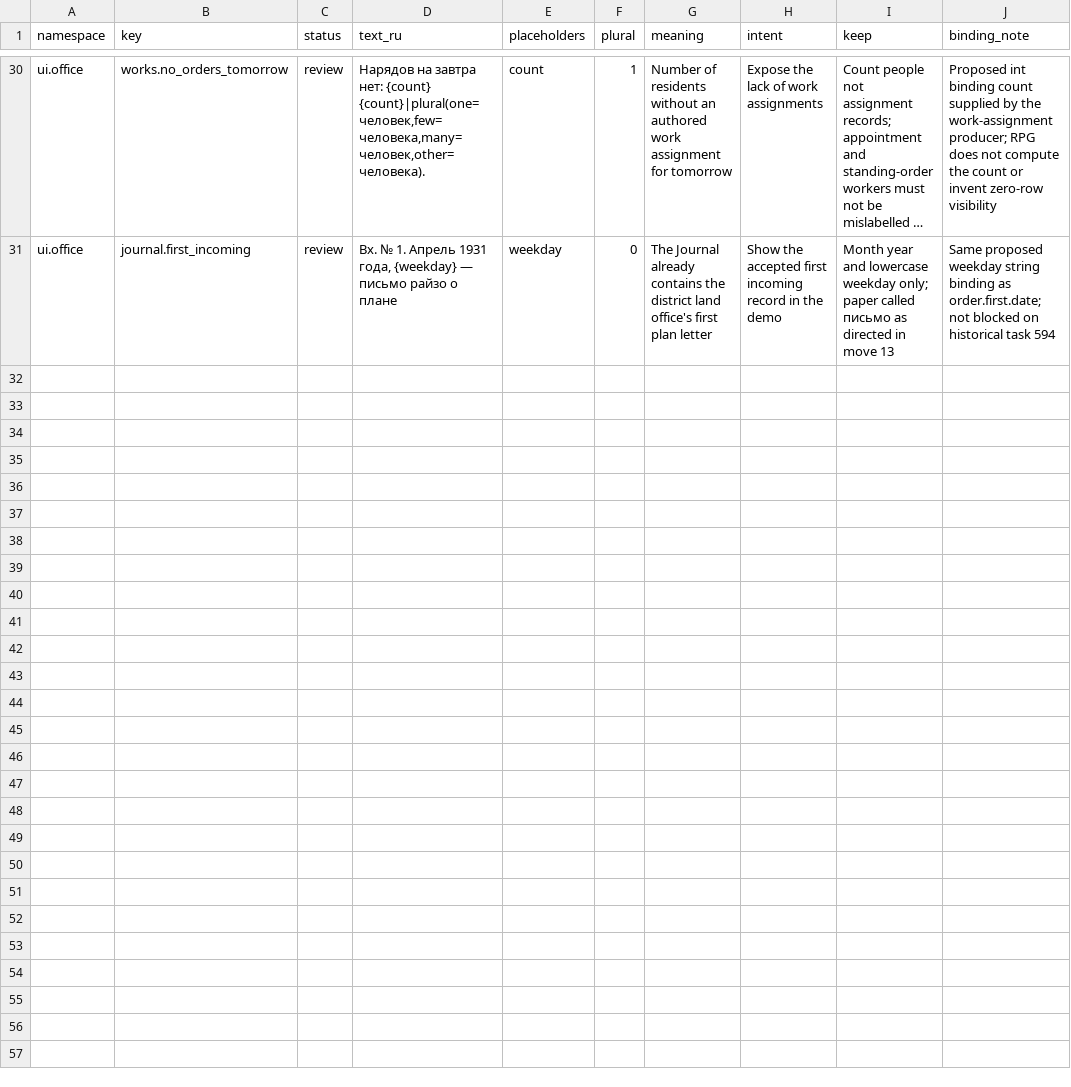
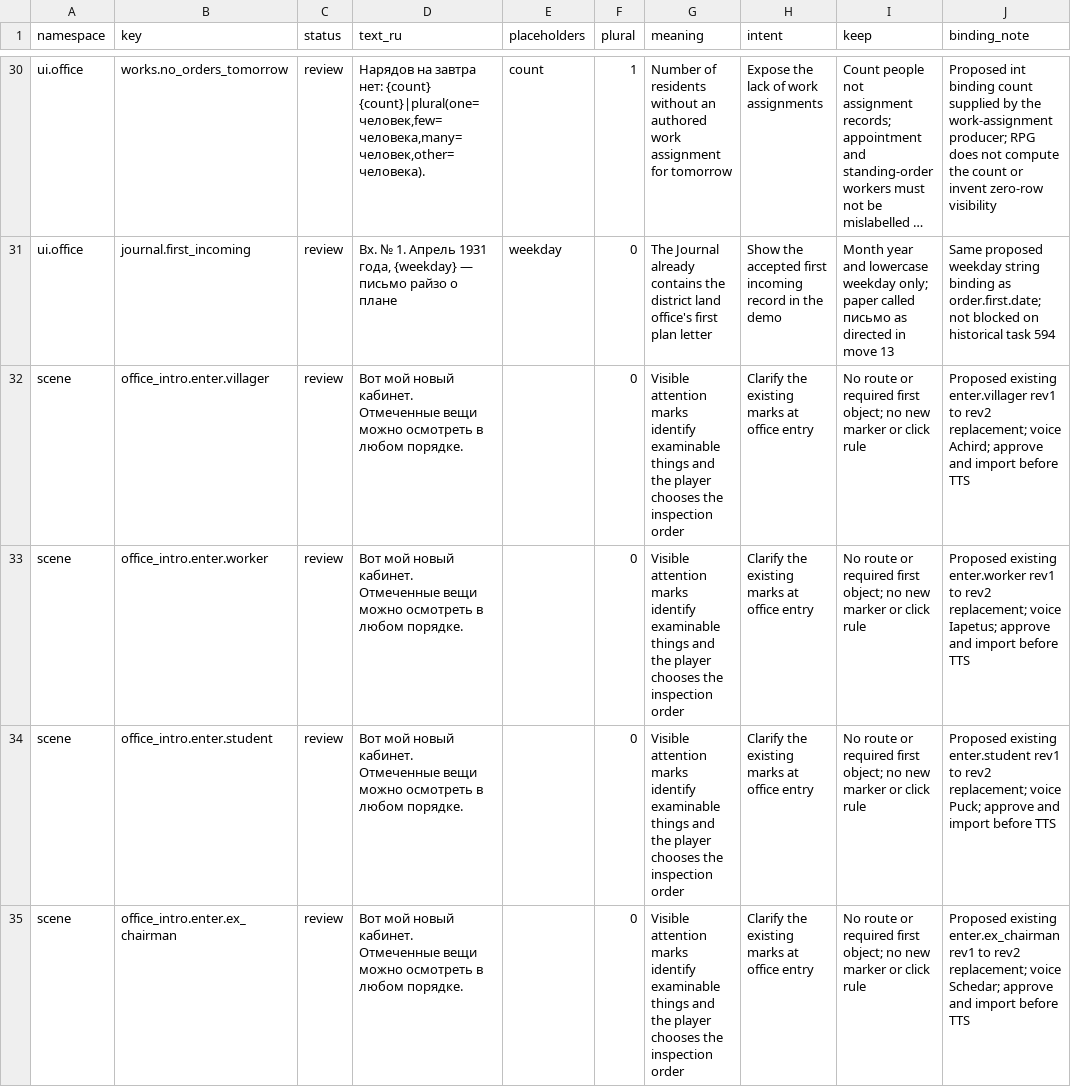
Before and after one commit to algb006/kolkhoz_rpg, a CSV file: manual/texts/orders-clerk-journal-demo-2026-10-12.csv, drawn as a sheet; only a part is shown, gaps mark what is left out; long unchanged cells end in …; the diff covers the shown part only; the diff names each change by its address in the sheet, - before the commit and + after, or states it on an @@ line.

```diff
--- a/manual/texts/orders-clerk-journal-demo-2026-10-12.csv
+++ b/manual/texts/orders-clerk-journal-demo-2026-10-12.csv
+row 32: scene | office_intro.enter.villager | review | Вот мой новый кабинет. Отмеченные вещи можно осмотреть в любом порядке. |  | 0 | Visible attention marks identify examinable things and the player chooses the inspection order | Clarify the existing marks at office entry | No route or required first object; no new marker or click rule | Proposed existing enter.villager rev1 to rev2 replacement; voice Achird; approve and import before TTS
+row 33: scene | office_intro.enter.worker | review | Вот мой новый кабинет. Отмеченные вещи можно осмотреть в любом порядке. |  | 0 | Visible attention marks identify examinable things and the player chooses the inspection order | Clarify the existing marks at office entry | No route or required first object; no new marker or click rule | Proposed existing enter.worker rev1 to rev2 replacement; voice Iapetus; approve and import before TTS
+row 34: scene | office_intro.enter.student | review | Вот мой новый кабинет. Отмеченные вещи можно осмотреть в любом порядке. |  | 0 | Visible attention marks identify examinable things and the player chooses the inspection order | Clarify the existing marks at office entry | No route or required first object; no new marker or click rule | Proposed existing enter.student rev1 to rev2 replacement; voice Puck; approve and import before TTS
+row 35: scene | office_intro.enter.ex_chairman | review | Вот мой новый кабинет. Отмеченные вещи можно осмотреть в любом порядке. |  | 0 | Visible attention marks identify examinable things and the player chooses the inspection order | Clarify the existing marks at office entry | No route or required first object; no new marker or click rule | Proposed existing enter.ex_chairman rev1 to rev2 replacement; voice Schedar; approve and import before TTS
```
Also changed, not shown: 4 added rows elsewhere in this file, 2 other files.
